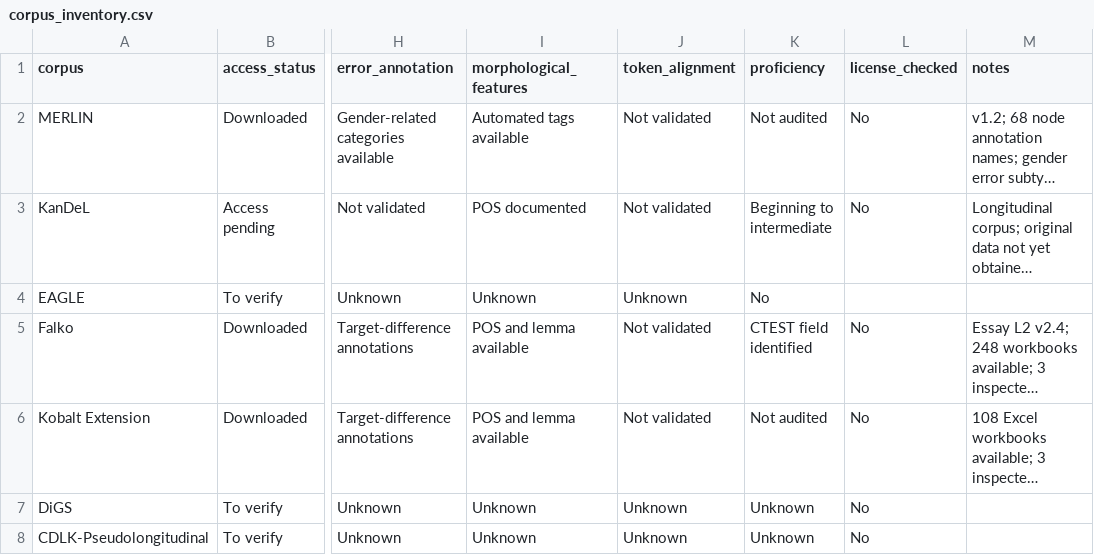
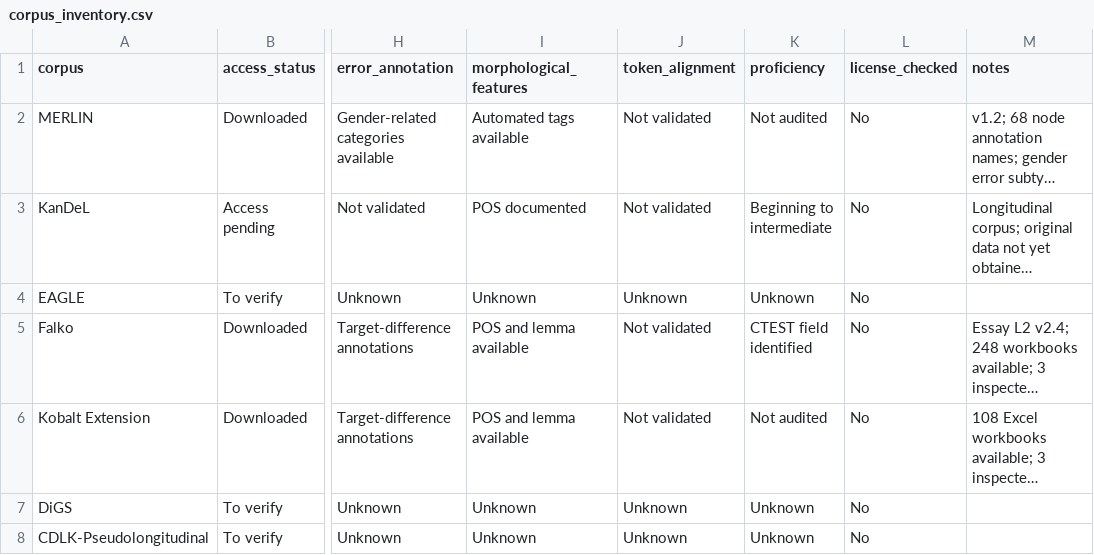
Before and after one commit to EunbeeCho97/l2-german-gender-cue-competition, a CSV file: audit/corpus_inventory.csv, drawn as a sheet; only a part is shown, gaps mark what is left out; long unchanged cells end in …; the diff names each change by its address in the sheet, - before the commit and + after, or states it on an @@ line.

```diff
--- a/audit/corpus_inventory.csv
+++ b/audit/corpus_inventory.csv
-K4 (proficiency): No
+K4 (proficiency): Unknown
-L4 (license_checked): (empty)
+L4 (license_checked): No
```
